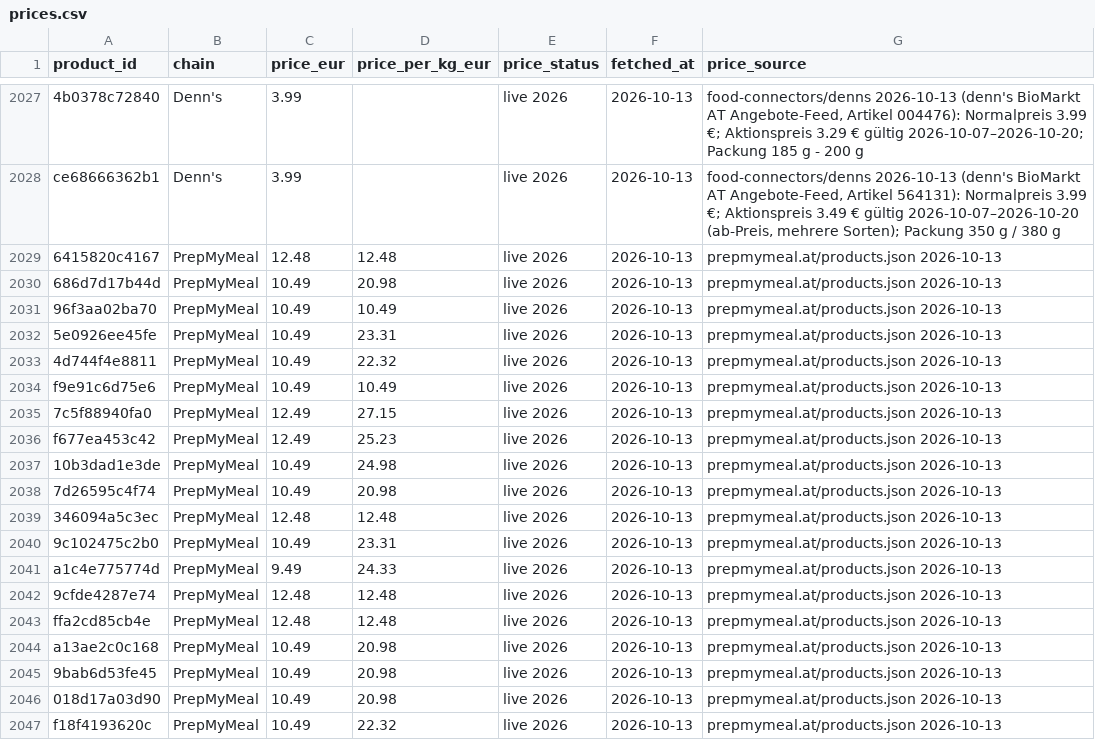
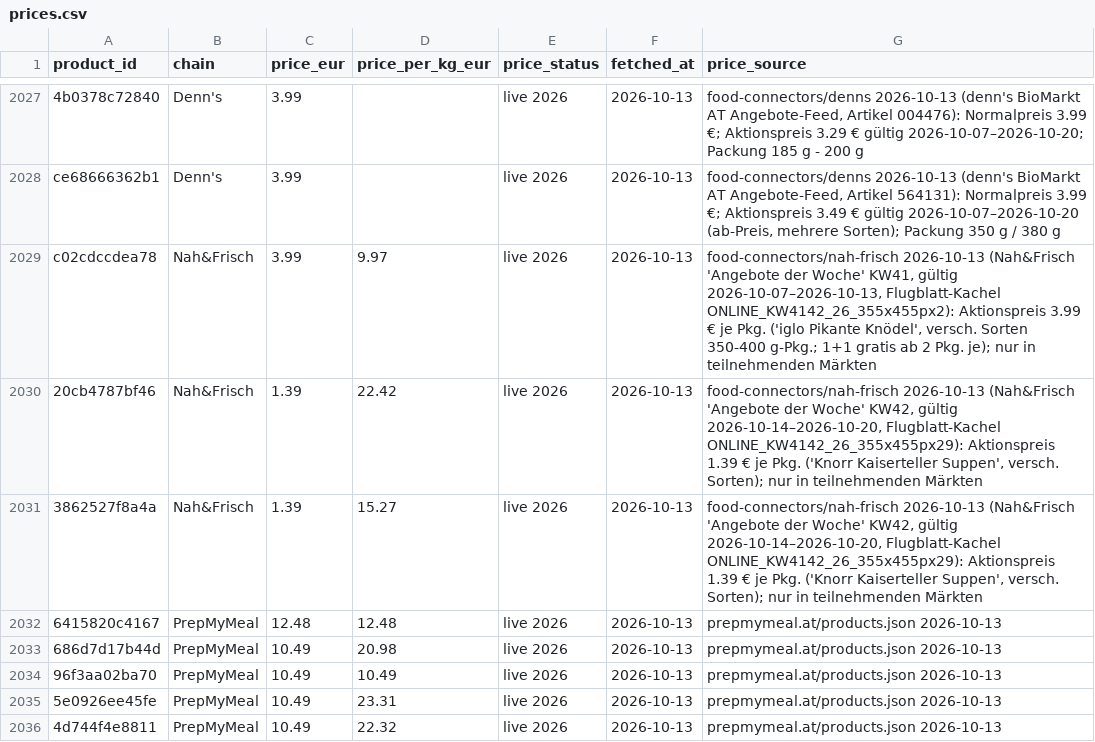
Before and after one commit to servas-ai/fertiggerichte-daten, a CSV file: data/prices.csv, drawn as a sheet; only a part is shown, gaps mark what is left out; the shorter side is filled out with more unchanged rows; the diff names each change by its address in the sheet, - before the commit and + after, or states it on an @@ line.

Commit message:
Nah&Frisch AT: first 7 products (0→7) via new food-connectors nah-frisch (public 'Angebote der Woche' offer tiles KW41/42, tesseract OCR + visual verification): iglo Pikante Knödel Fleischknödel 400 g 3.99 €, Knorr Kaiserteller Grießnockerl-/Knoblauchcremesuppe 1.39 €, Inzersdorfer Rindsgulasch/Gulaschsuppe/Gefüllte Paprika/Weinbeuschel 400 g ('25% billiger', no absolute price); 7/7 official tile photos; nutrition/EAN only from identical-product twins (BILLA/MPreis/Gurkerl); products 2950→2957, prices 2600→2603, nutrition 2115→2122; evidence raw/nahfrisch_2026-10-13T20b.json

```diff
--- a/data/prices.csv
+++ b/data/prices.csv
+row 2029: c02cdccdea78 | Nah&Frisch | 3.99 | 9.97 | live 2026 | 2026-10-13 | food-connectors/nah-frisch 2026-10-13 (Nah&Frisch 'Angebote der Woche' KW41, gültig 2026-10-07–2026-10-13, Flugblatt-Kachel ONLINE_KW4142_26_355x455px2): Aktionspreis 3.99 € je Pkg. ('iglo Pikante Knödel', versch. Sorten 350-400 g-Pkg.; 1+1 gratis ab 2 Pkg. je); nur in teilnehmenden Märkten
+row 2030: 20cb4787bf46 | Nah&Frisch | 1.39 | 22.42 | live 2026 | 2026-10-13 | food-connectors/nah-frisch 2026-10-13 (Nah&Frisch 'Angebote der Woche' KW42, gültig 2026-10-14–2026-10-20, Flugblatt-Kachel ONLINE_KW4142_26_355x455px29): Aktionspreis 1.39 € je Pkg. ('Knorr Kaiserteller Suppen', versch. Sorten); nur in teilnehmenden Märkten
+row 2031: 3862527f8a4a | Nah&Frisch | 1.39 | 15.27 | live 2026 | 2026-10-13 | food-connectors/nah-frisch 2026-10-13 (Nah&Frisch 'Angebote der Woche' KW42, gültig 2026-10-14–2026-10-20, Flugblatt-Kachel ONLINE_KW4142_26_355x455px29): Aktionspreis 1.39 € je Pkg. ('Knorr Kaiserteller Suppen', versch. Sorten); nur in teilnehmenden Märkten
```
Also changed, not shown: data/nutrition.csv, data/products.csv, 7 other files.
